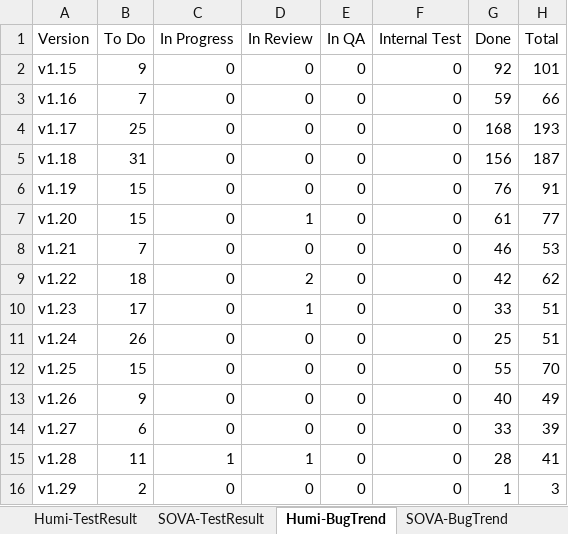
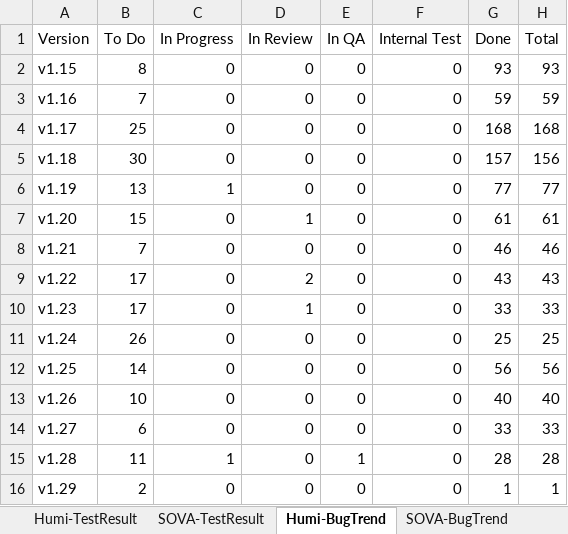
Before and after one commit to whsu45/CycleView, an Excel workbook: data/SDET_SQA_DATA.xlsx, sheet Humi-BugTrend, drawn as a sheet; only a part is shown; values as stored, in another font and other column widths than the file's, no borders; charts and pictures and table styles not drawn; the diff covers the shown part only; the diff names each change by its address in the sheet, - before the commit and + after, or states it on an @@ line.

```diff
--- a/data/SDET_SQA_DATA.xlsx (sheet Humi-BugTrend)
+++ b/data/SDET_SQA_DATA.xlsx (sheet Humi-BugTrend)
-B2 (To Do): 9
+B2 (To Do): 8
-G2 (Done): 92
+G2 (Done): 93
-H2 (Total): 101
+H2 (Total): 93
-H3 (Total): 66
+H3 (Total): 59
-H4 (Total): 193
+H4 (Total): 168
-B5 (To Do): 31
+B5 (To Do): 30
-G5 (Done): 156
+G5 (Done): 157
-H5 (Total): 187
+H5 (Total): 156
-B6 (To Do): 15
+B6 (To Do): 13
-C6 (In Progress): 0
+C6 (In Progress): 1
-G6 (Done): 76
+G6 (Done): 77
-H6 (Total): 91
+H6 (Total): 77
-H7 (Total): 77
+H7 (Total): 61
-H8 (Total): 53
+H8 (Total): 46
-B9 (To Do): 18
+B9 (To Do): 17
-G9 (Done): 42
+G9 (Done): 43
-H9 (Total): 62
+H9 (Total): 43
-H10 (Total): 51
+H10 (Total): 33
-H11 (Total): 51
+H11 (Total): 25
-B12 (To Do): 15
+B12 (To Do): 14
-G12 (Done): 55
+G12 (Done): 56
-H12 (Total): 70
+H12 (Total): 56
-B13 (To Do): 9
+B13 (To Do): 10
-H13 (Total): 49
+H13 (Total): 40
-H14 (Total): 39
+H14 (Total): 33
-D15 (In Review): 1
+D15 (In Review): 0
-E15 (In QA): 0
+E15 (In QA): 1
-H15 (Total): 41
+H15 (Total): 28
-H16 (Total): 3
+H16 (Total): 1
```
Also changed, not shown: 1 added row and 22 edited cells elsewhere in this sheet, sheet SOVA-BugTrend, sheet SOVA-TestResult, sheet TestAutomationProgress, sheet SOVA-UIAutomation, sheet Humi-TestResult, charts or pictures, 5 other files.
